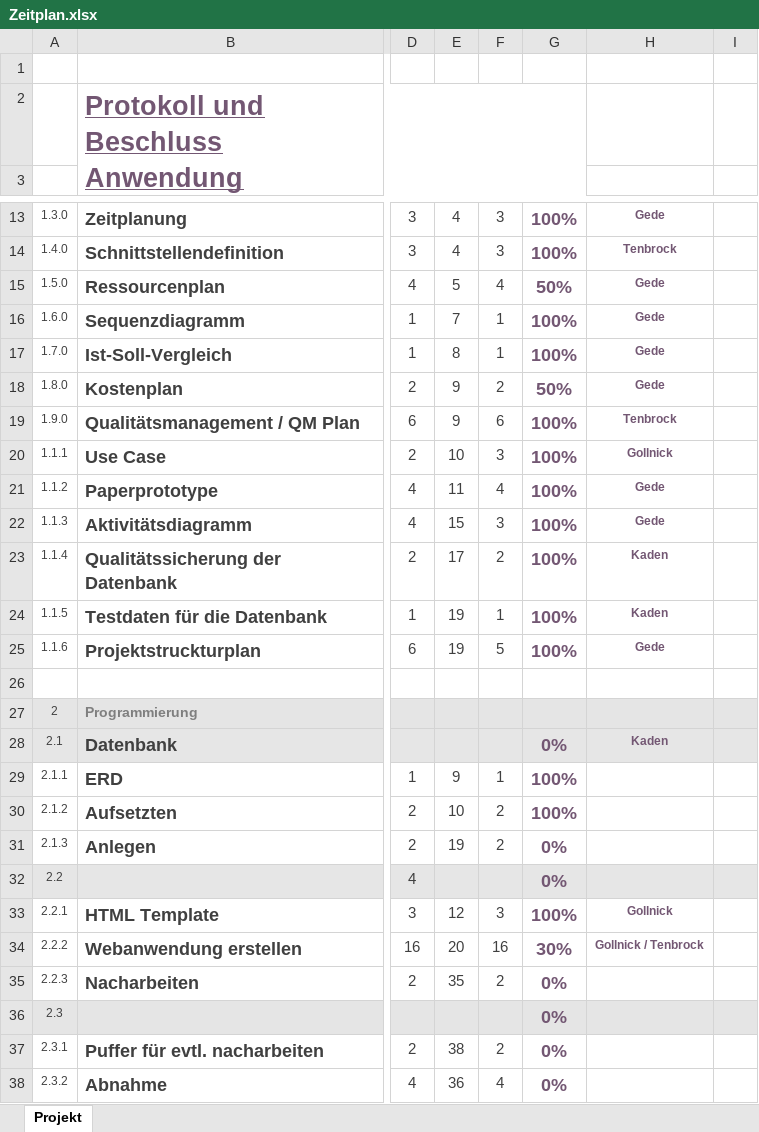
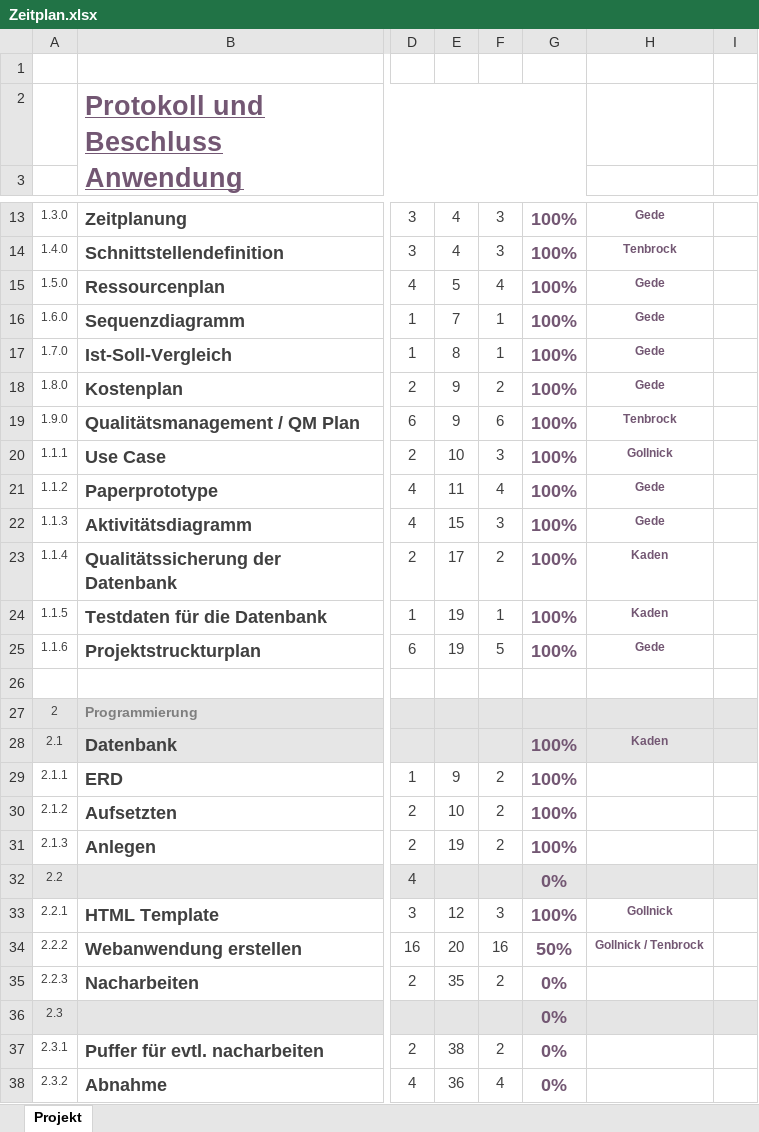
Before and after one commit to Dusty0071/OberstufenProjekt, an Excel workbook: Dokumentation + Diagramme etc/Zeitplan.xlsx, sheet Projekt, drawn as a sheet; only a part is shown, gaps mark what is left out; values as stored, in another font and other column widths than the file's, no borders; conditional formats not drawn; the diff names each change by its address in the sheet, - before the commit and + after, or states it on an @@ line.

```diff
--- a/Dokumentation + Diagramme etc/Zeitplan.xlsx (sheet Projekt)
+++ b/Dokumentation + Diagramme etc/Zeitplan.xlsx (sheet Projekt)
-G15: 50%
+G15: 100%
-G18: 50%
+G18: 100%
-G28: 0%
+G28: 100%
-F29: 1
+F29: 2
-G31: 0%
+G31: 100%
-G34: 30%
+G34: 50%
```
Also changed, not shown: Dokumentation + Diagramme etc/Kostenplan.xlsx.
